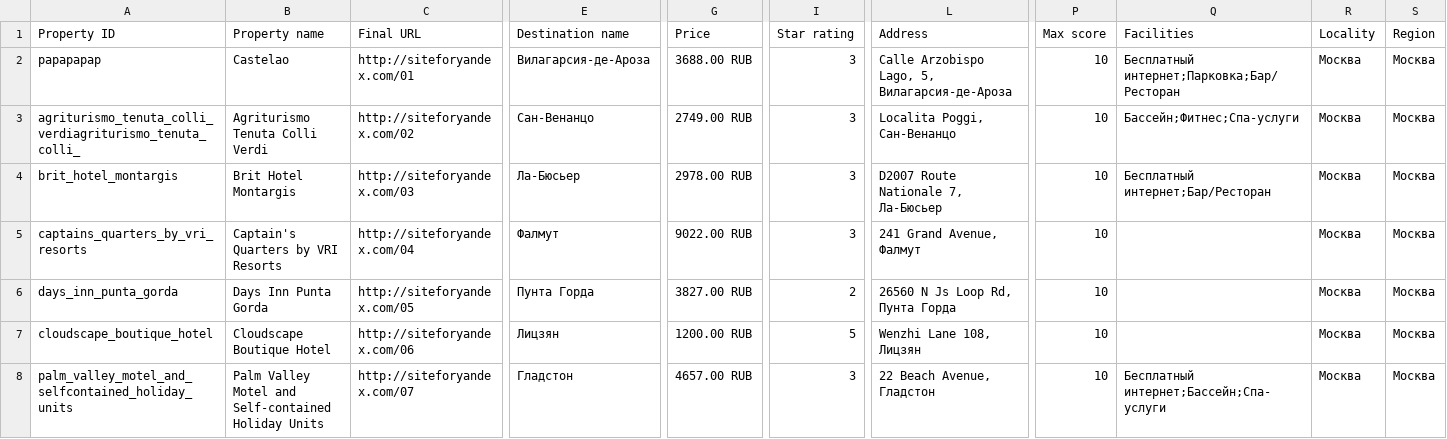
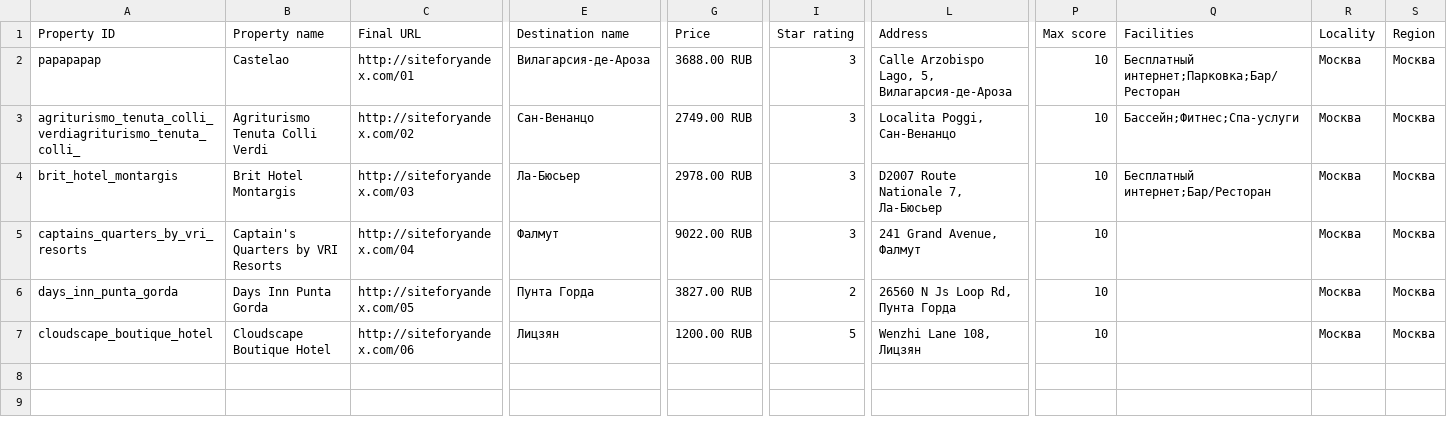
Before and after one commit to boltnev/dynamic-feeds, a CSV file: hotels_feed_example.csv, drawn as a sheet; only a part is shown, gaps mark what is left out; rows hold the shown columns only; the diff names each change by its address in the sheet, - before the commit and + after, or states it on an @@ line.

Commit message:
Update hotels_feed_example.csv

```diff
--- a/hotels_feed_example.csv
+++ b/hotels_feed_example.csv
-row 8: palm_valley_motel_and_selfcontained_holiday_units | Palm Valley Motel and Self-contained Holiday Units | http://siteforyandex.com/07 | Гладстон | 4657.00 RUB | 3 | 22 Beach Avenue, Гладстон | 10 | Бесплатный интернет;Бассейн;Спа-услуги | Москва | Москва
```
